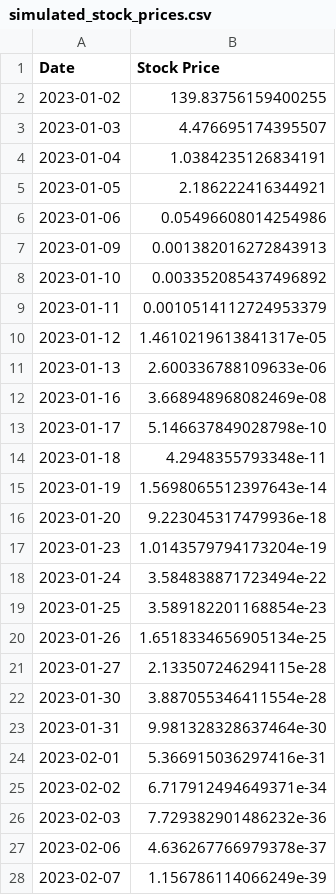
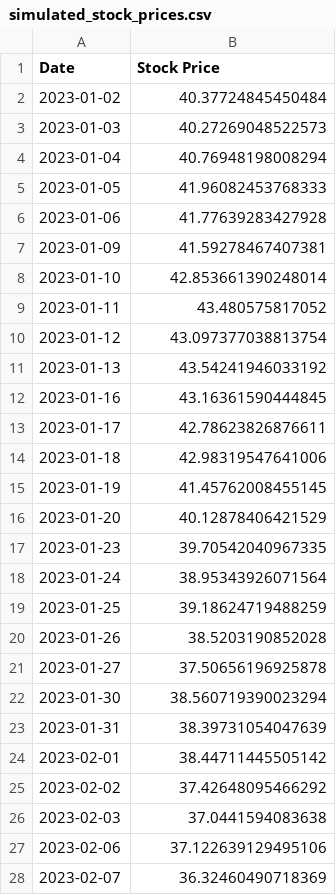
Before and after one commit to elithaxxor/Risk_Management_Project, a CSV file: riskmanagement_project/BLACK_SHOELS_RESULTS/simulated_stock_prices.csv, drawn as a sheet; only a part is shown; the diff covers the shown part only.

```diff
--- a/riskmanagement_project/BLACK_SHOELS_RESULTS/simulated_stock_prices.csv
+++ b/riskmanagement_project/BLACK_SHOELS_RESULTS/simulated_stock_prices.csv
@@ -1,28 +1,28 @@
 Date,Stock Price
-2023-01-02,139.83756159400255
-2023-01-03,4.476695174395507
-2023-01-04,1.0384235126834191
-2023-01-05,2.186222416344921
-2023-01-06,0.05496608014254986
-2023-01-09,0.001382016272843913
-2023-01-10,0.003352085437496892
-2023-01-11,0.0010514112724953379
-2023-01-12,1.4610219613841317e-05
-2023-01-13,2.600336788109633e-06
-2023-01-16,3.668948968082469e-08
-2023-01-17,5.146637849028798e-10
-2023-01-18,4.2948355793348e-11
-2023-01-19,1.5698065512397643e-14
-2023-01-20,9.223045317479936e-18
-2023-01-23,1.0143579794173204e-19
-2023-01-24,3.584838871723494e-22
-2023-01-25,3.589182201168854e-23
-2023-01-26,1.6518334656905134e-25
-2023-01-27,2.133507246294115e-28
-2023-01-30,3.887055346411554e-28
-2023-01-31,9.981328328637464e-30
-2023-02-01,5.366915036297416e-31
-2023-02-02,6.717912494649371e-34
-2023-02-03,7.729382901486232e-36
-2023-02-06,4.636267766979378e-37
-2023-02-07,1.156786114066249e-39
+2023-01-02,40.37724845450484
+2023-01-03,40.27269048522573
+2023-01-04,40.76948198008294
+2023-01-05,41.96082453768333
+2023-01-06,41.77639283427928
+2023-01-09,41.59278467407381
+2023-01-10,42.853661390248014
+2023-01-11,43.480575817052
+2023-01-12,43.097377038813754
+2023-01-13,43.54241946033192
+2023-01-16,43.16361590444845
+2023-01-17,42.78623826876611
+2023-01-18,42.98319547641006
+2023-01-19,41.45762008455145
+2023-01-20,40.12878406421529
+2023-01-23,39.70542040967335
+2023-01-24,38.95343926071564
+2023-01-25,39.18624719488259
+2023-01-26,38.5203190852028
+2023-01-27,37.50656196925878
+2023-01-30,38.560719390023294
+2023-01-31,38.39731054047639
+2023-02-01,38.44711445505142
+2023-02-02,37.42648095466292
+2023-02-03,37.0441594083638
+2023-02-06,37.122639129495106
+2023-02-07,36.32460490718369
```
Also changed, not shown: 50 added rows and 13 edited cells elsewhere in this file, 11 other files.
